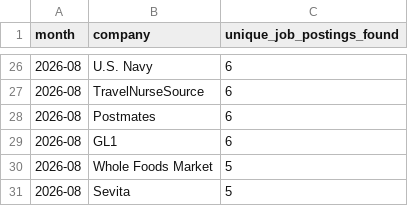
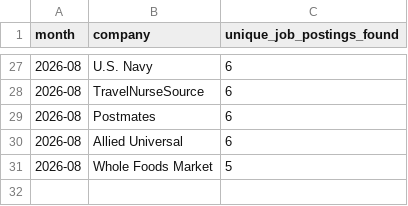
Before and after one commit to themeganerddddddd/MoCo-Hiring-Monitor, a CSV file: outputs/top_companies_2026-08.csv, drawn as a sheet; only a part is shown, gaps mark what is left out; the diff covers the shown part only.

```diff
--- a/outputs/top_companies_2026-08.csv
+++ b/outputs/top_companies_2026-08.csv
@@ -28,4 +29,3 @@ month,company,unique_job_postings_found
 2026-08,Postmates,6
-2026-08,GL1,6
+2026-08,Allied Universal,6
 2026-08,Whole Foods Market,5
-2026-08,Sevita,5
```
Also changed, not shown: 6 added rows, 5 removed rows and 7 edited cells elsewhere in this file, 11 other files.
